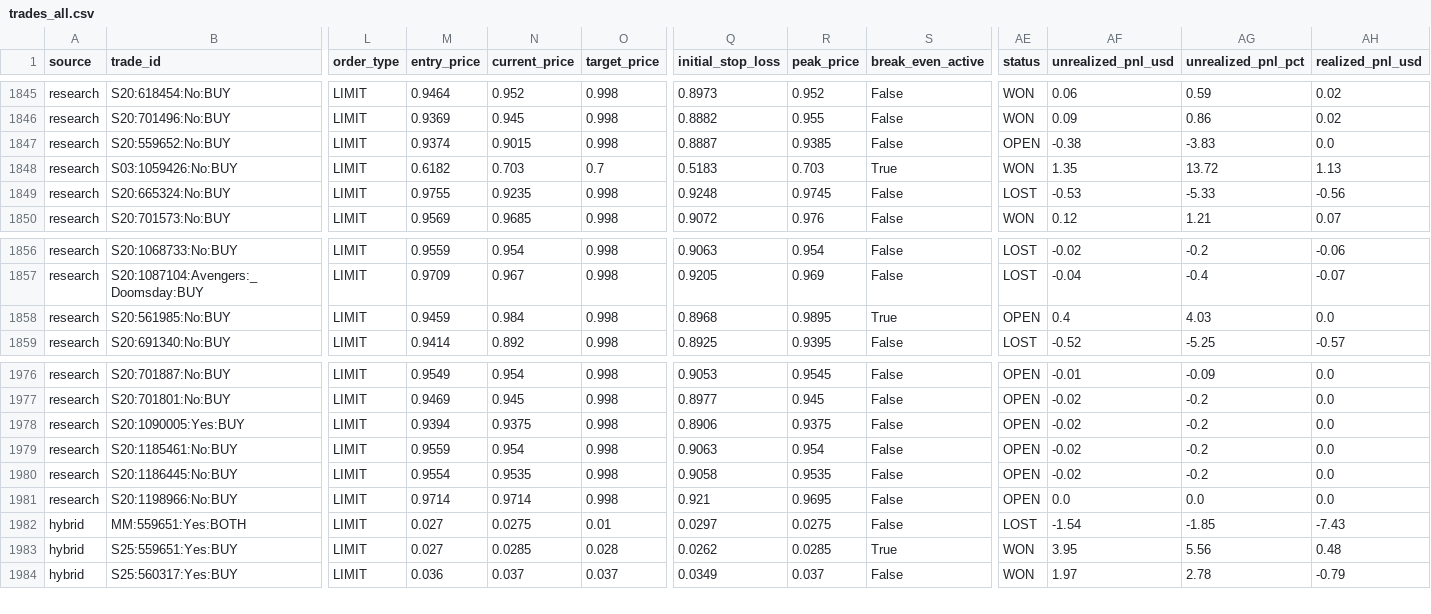
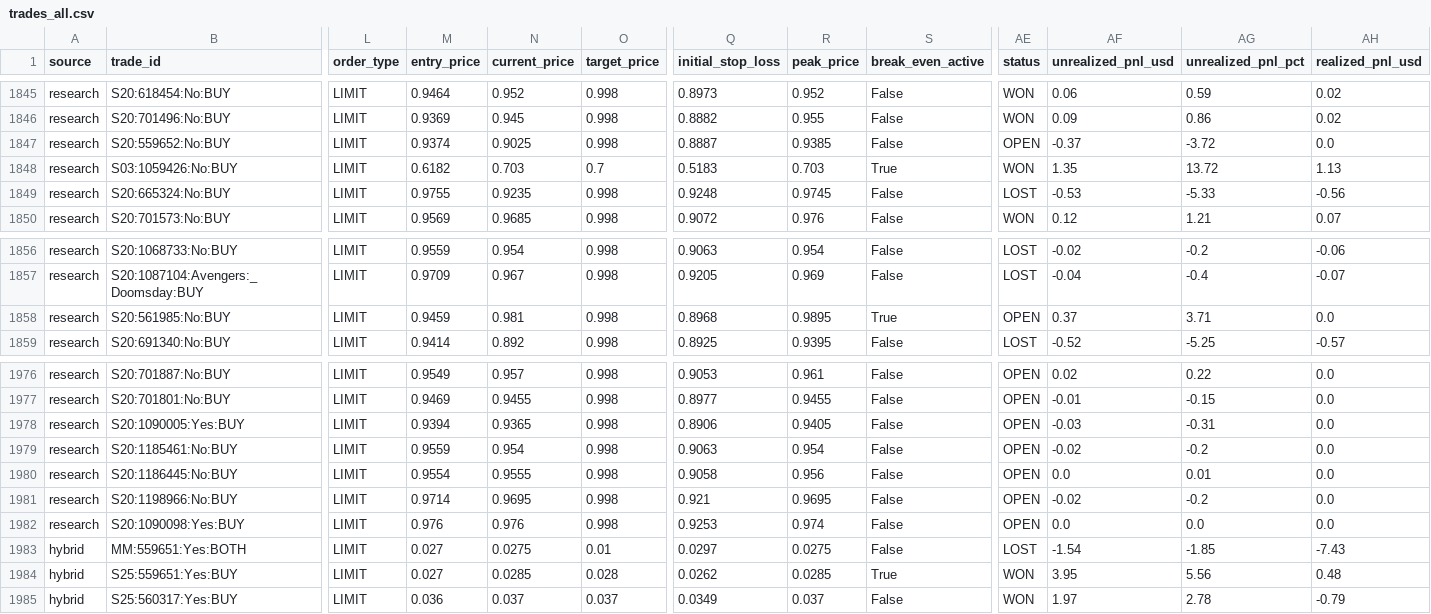
Before and after one commit to aguamarinac2-netizen/quant-polymarket-trackrecord, a CSV file: trades_all.csv, drawn as a sheet; only a part is shown, gaps mark what is left out; rows hold the shown columns only; the diff covers the shown part only; the diff names each change by its address in the sheet, - before the commit and + after, or states it on an @@ line.

```diff
--- a/trades_all.csv
+++ b/trades_all.csv
-N1847 (current_price): 0.9015
+N1847 (current_price): 0.9025
-AF1847 (unrealized_pnl_usd): -0.38
+AF1847 (unrealized_pnl_usd): -0.37
-AG1847 (unrealized_pnl_pct): -3.83
+AG1847 (unrealized_pnl_pct): -3.72
-N1858 (current_price): 0.984
+N1858 (current_price): 0.981
-AF1858 (unrealized_pnl_usd): 0.4
+AF1858 (unrealized_pnl_usd): 0.37
-AG1858 (unrealized_pnl_pct): 4.03
+AG1858 (unrealized_pnl_pct): 3.71
-N1976 (current_price): 0.954
+N1976 (current_price): 0.957
-R1976 (peak_price): 0.9545
+R1976 (peak_price): 0.961
-AF1976 (unrealized_pnl_usd): -0.01
+AF1976 (unrealized_pnl_usd): 0.02
-AG1976 (unrealized_pnl_pct): -0.09
+AG1976 (unrealized_pnl_pct): 0.22
-N1977 (current_price): 0.945
+N1977 (current_price): 0.9455
-R1977 (peak_price): 0.945
+R1977 (peak_price): 0.9455
-AF1977 (unrealized_pnl_usd): -0.02
+AF1977 (unrealized_pnl_usd): -0.01
-AG1977 (unrealized_pnl_pct): -0.2
+AG1977 (unrealized_pnl_pct): -0.15
-N1978 (current_price): 0.9375
+N1978 (current_price): 0.9365
-R1978 (peak_price): 0.9375
+R1978 (peak_price): 0.9405
-AF1978 (unrealized_pnl_usd): -0.02
+AF1978 (unrealized_pnl_usd): -0.03
-AG1978 (unrealized_pnl_pct): -0.2
+AG1978 (unrealized_pnl_pct): -0.31
-N1980 (current_price): 0.9535
+N1980 (current_price): 0.9555
-R1980 (peak_price): 0.9535
+R1980 (peak_price): 0.956
-AF1980 (unrealized_pnl_usd): -0.02
+AF1980 (unrealized_pnl_usd): 0.0
-AG1980 (unrealized_pnl_pct): -0.2
+AG1980 (unrealized_pnl_pct): 0.01
-N1981 (current_price): 0.9714
+N1981 (current_price): 0.9695
-AF1981 (unrealized_pnl_usd): 0.0
+AF1981 (unrealized_pnl_usd): -0.02
-AG1981 (unrealized_pnl_pct): 0.0
+AG1981 (unrealized_pnl_pct): -0.2
+row 1982: research | S20:1090098:Yes:BUY | LIMIT | 0.976 | 0.976 | 0.998 | 0.9253 | 0.974 | False | OPEN | 0.0 | 0.0 | 0.0
```
Also changed, not shown: 31 edited cells elsewhere in this file, 7 other files.
